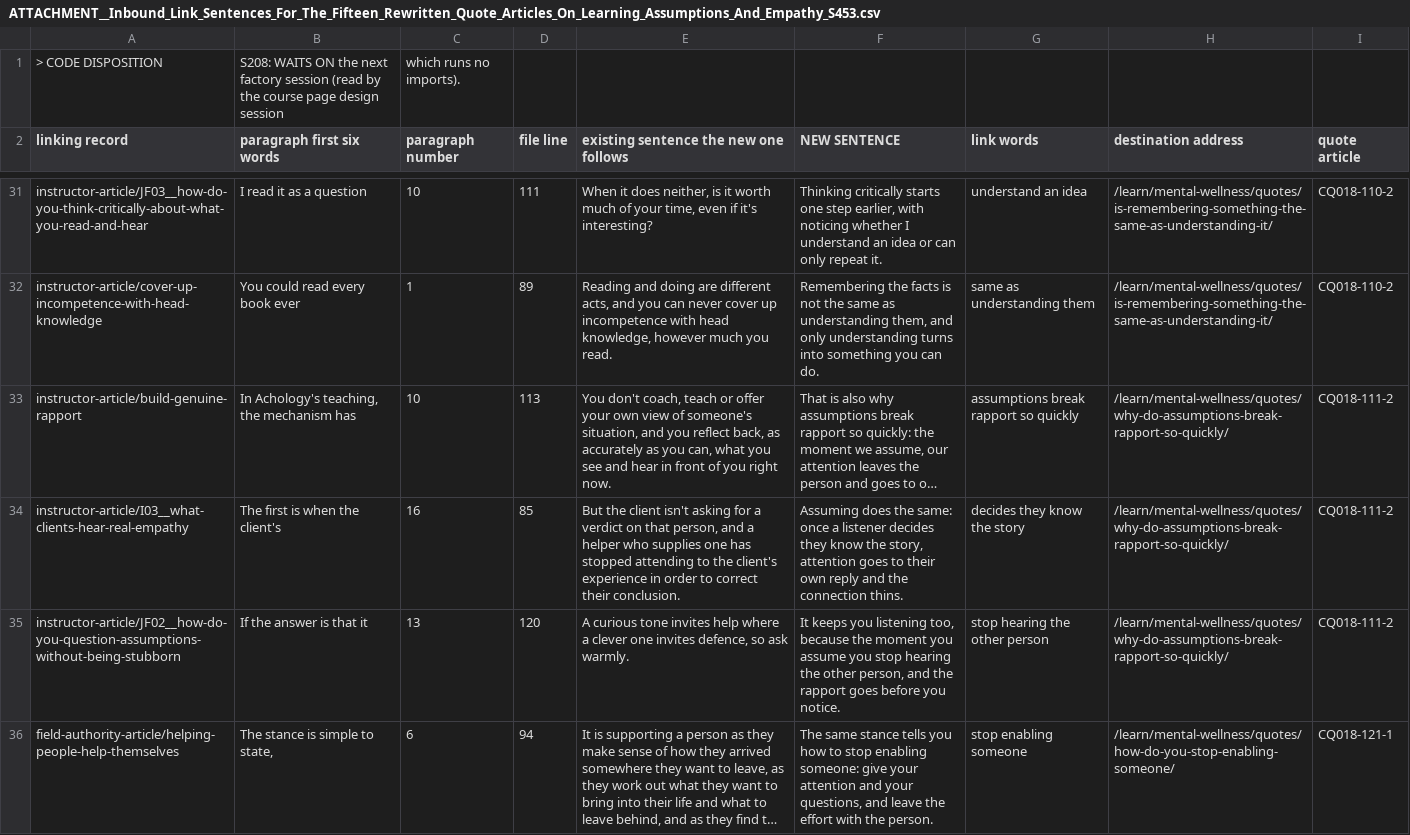
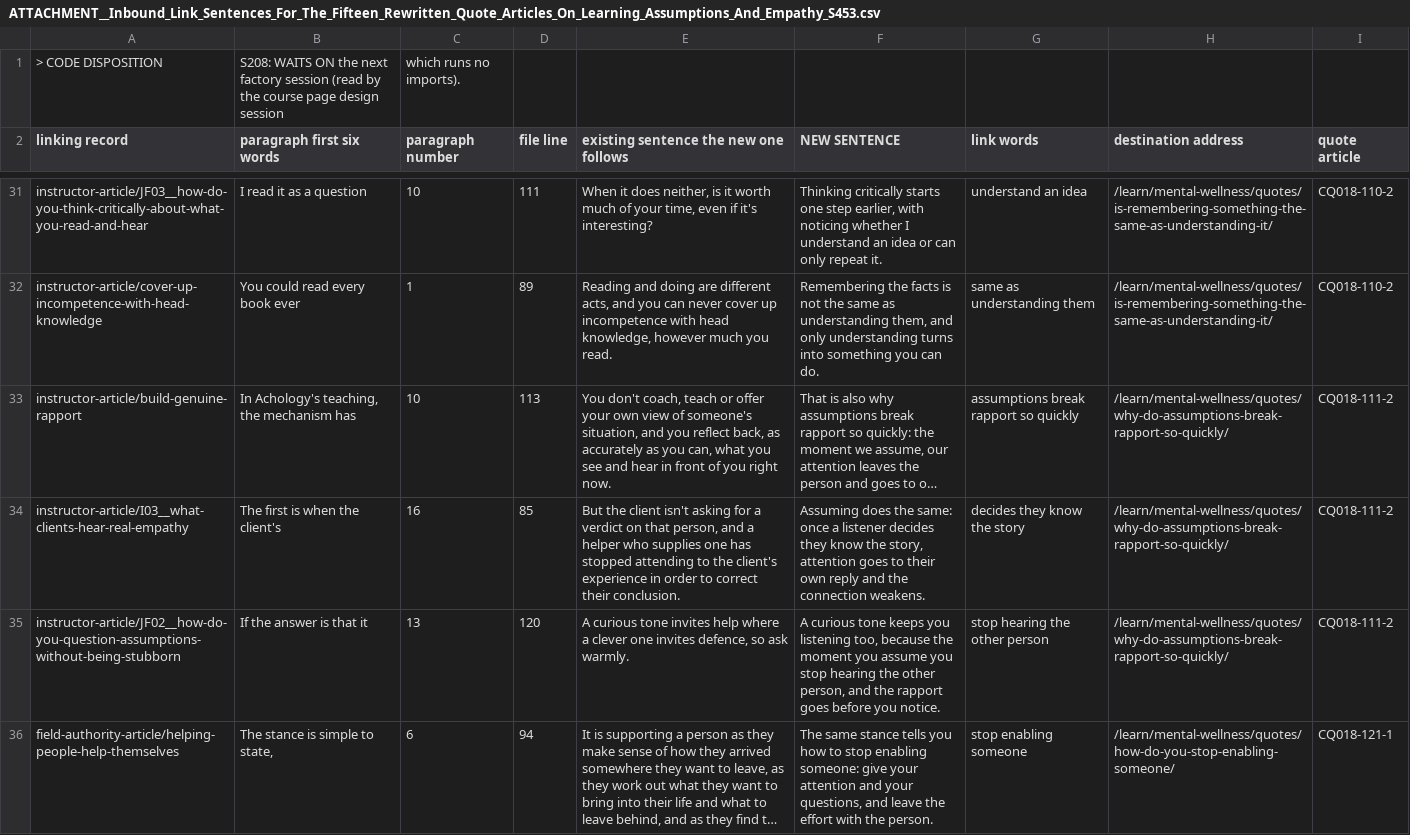
Before and after one commit to kain-ramsay/achology-channel, a CSV file: FROM Chat/ATTACHMENT__Inbound_Link_Sentences_For_The_Fifteen_Rewritten_Quote_Articles_On_Learning_Assumptions_And_Empathy_S453.csv, drawn as a sheet; only a part is shown, gaps mark what is left out; long unchanged cells end in …; the diff covers the shown part only; the diff names each change by its address in the sheet, - before the commit and + after, or states it on an @@ line.

Commit message:
channel: 1 change(s) in FROM Chat,heartbeat

```diff
--- a/FROM Chat/ATTACHMENT__Inbound_Link_Sentences_For_The_Fifteen_Rewritten_Quote_Articles_On_Learning_Assumptions_And_Empathy_S453.csv
+++ b/FROM Chat/ATTACHMENT__Inbound_Link_Sentences_For_The_Fifteen_Rewritten_Quote_Articles_On_Learning_Assumptions_And_Empathy_S453.csv
-F34 (NEW SENTENCE): …the connection thins.
+F34 (NEW SENTENCE): …the connection weakens.
-F35 (NEW SENTENCE): It keeps you…
+F35 (NEW SENTENCE): A curious tone keeps you…
```
Also changed, not shown: 8 edited cells elsewhere in this file, 2 other files.
